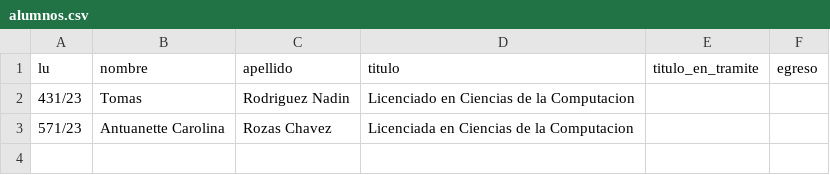
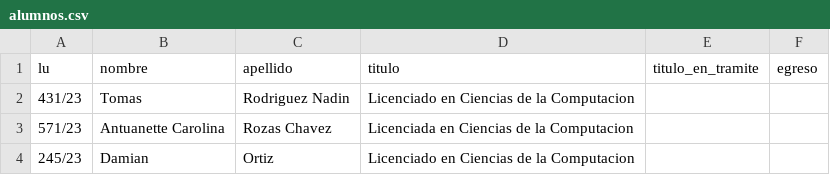
Before and after one commit to TomasRodriguezNadin/TP_BASES, a CSV file: recursos/alumnos.csv, drawn as a sheet.

Commit message:
Actualizar alumnos.csv
añadí mi nombre al csv

```diff
--- a/recursos/alumnos.csv
+++ b/recursos/alumnos.csv
@@ -3 +3,2 @@ lu,nombre,apellido,titulo,titulo_en_tramite,egreso
 571/23, Antuanette Carolina,Rozas Chavez,Licenciada en Ciencias de la Computacion,,
+245/23, Damian,Ortiz,Licenciado en Ciencias de la Computacion,,
```
